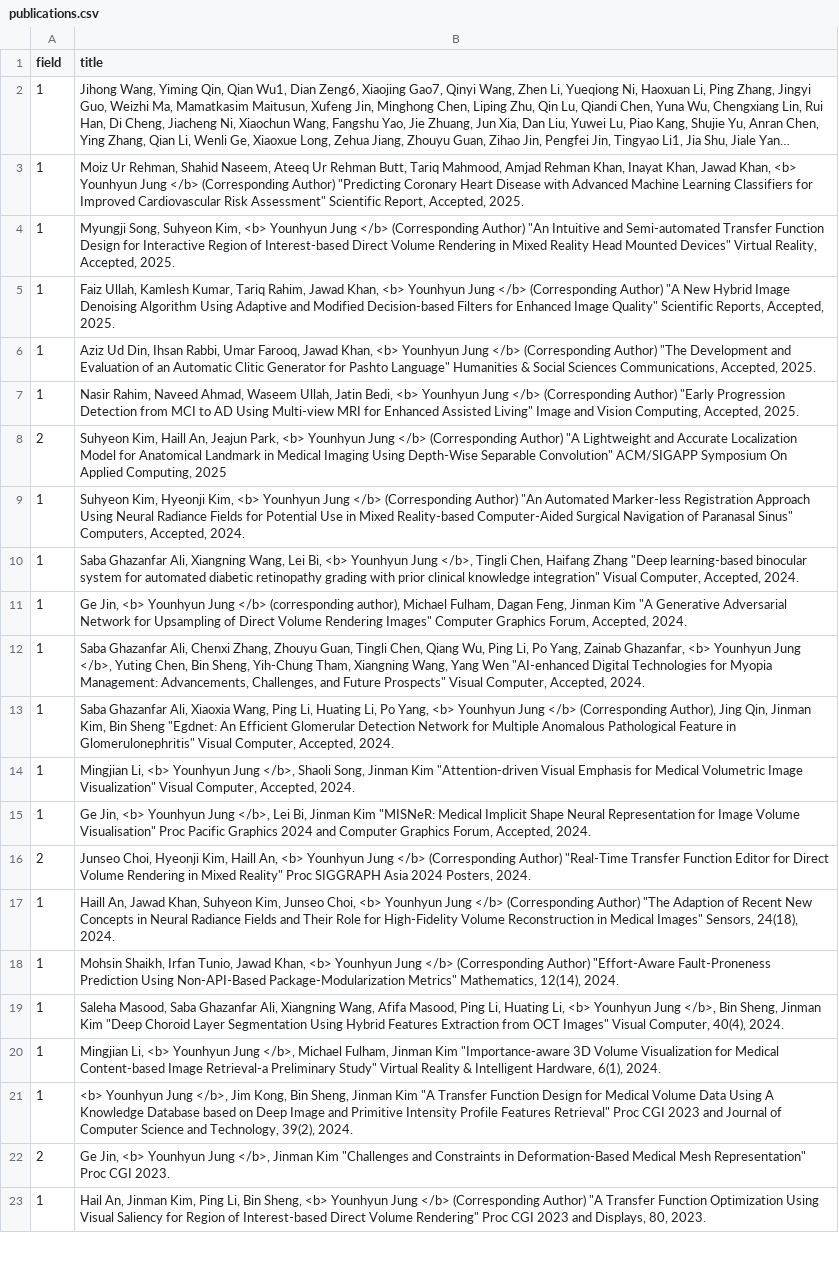
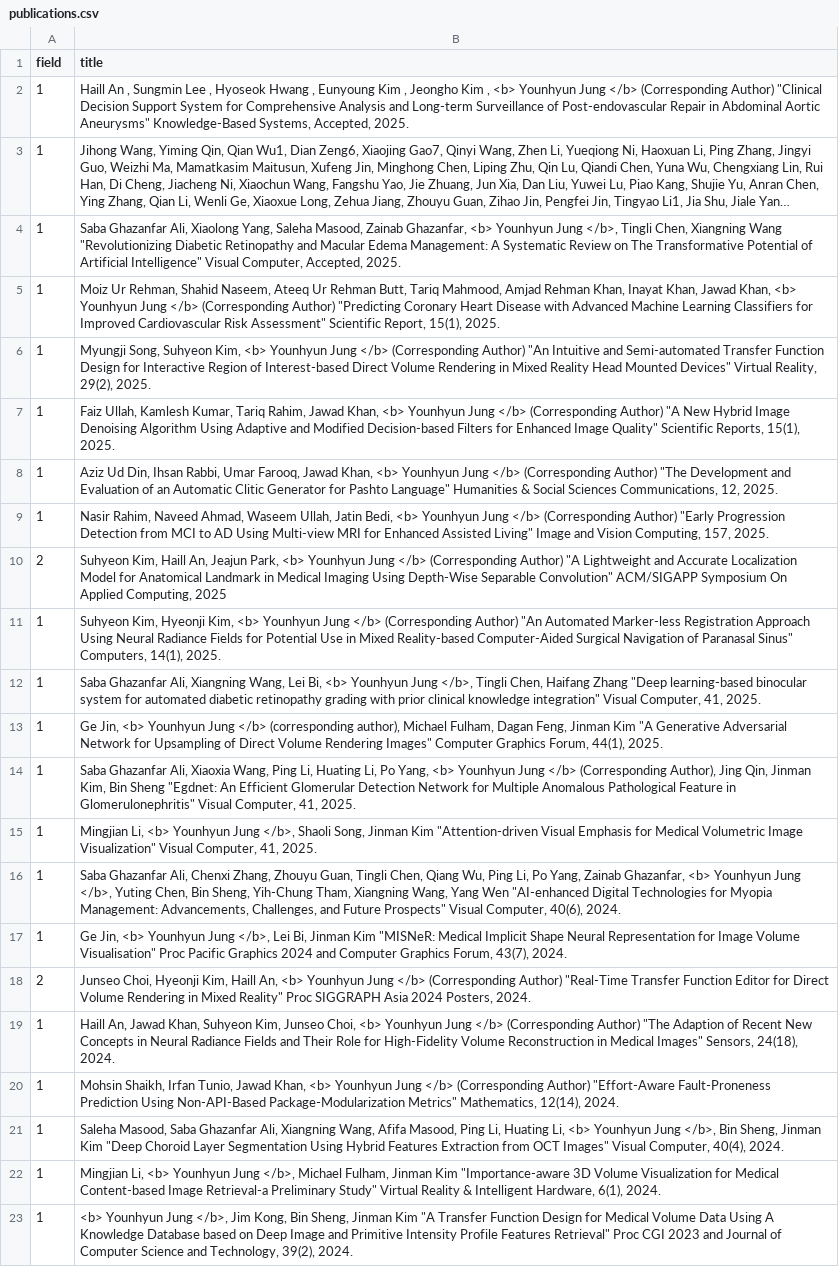
Before and after one commit to Gachon-VisualizationandMixedRealityLab/VOM, a CSV file: assets/csv/publications.csv, drawn as a sheet; only a part is shown; the shorter side is filled out with more unchanged rows; long unchanged cells end in …; removed rows and columns are numbered as before the commit, all else as after; the diff names each change by its address in the sheet, - before the commit and + after, or states it on an @@ line.

Commit message:
Update Publication 2025-06-25-v1
Update Publication 2025-06-25-v1

```diff
--- a/assets/csv/publications.csv
+++ b/assets/csv/publications.csv
+row 2: 1 | Haill An , Sungmin Lee , Hyoseok Hwang , Eunyoung Kim , Jeongho Kim , <b> Younhyun Jung </b> (Corresponding Author) "Clinical Decision Support System for Comprehensive Analysis and Long-term Surveillance of Post-endovascular Repair in Abdominal Aortic Aneurysms" Knowledge-Based Systems, Accepted, 2025.
+row 4: 1 | Saba Ghazanfar Ali, Xiaolong Yang, Saleha Masood, Zainab Ghazanfar, <b> Younhyun Jung </b>, Tingli Chen, Xiangning Wang "Revolutionizing Diabetic Retinopathy and Macular Edema Management: A Systematic Review on The Transformative Potential of Artificial Intelligence" Visual Computer, Accepted, 2025.
-B5 (title): …Scientific Report, Accepted, 2025.
+B5 (title): …Scientific Report, 15(1), 2025.
-B6 (title): …Virtual Reality, Accepted, 2025.
+B6 (title): …Virtual Reality, 29(2), 2025.
-B7 (title): …Scientific Reports, Accepted, 2025.
+B7 (title): …Scientific Reports, 15(1), 2025.
-B8 (title): …Sciences Communications, Accepted, 2025.
+B8 (title): …Sciences Communications, 12, 2025.
-B9 (title): …Vision Computing, Accepted, 2025.
+B9 (title): …Vision Computing, 157, 2025.
-B11 (title): …Sinus" Computers, Accepted, 2024.
+B11 (title): …Sinus" Computers, 14(1), 2025.
-B12 (title): …Visual Computer, Accepted, 2024.
+B12 (title): …Visual Computer, 41, 2025.
-B13 (title): …Graphics Forum, Accepted, 2024.
+B13 (title): …Graphics Forum, 44(1), 2025.
-row 12: 1 | Saba Ghazanfar Ali, Chenxi Zhang, Zhouyu Guan, Tingli Chen, Qiang Wu, Ping Li, Po Yang, Zainab Ghazanfar, <b> Younhyun Jung </b>, Yuting Chen, Bin Sheng, Yih-Chung Tham, Xiangning Wang, Yang Wen "AI-enhanced Digital Technologies for Myopia Management: Advancements, Challenges, and Future Prospects" Visual Computer, Accepted, 2024.
-B14 (title): …Visual Computer, Accepted, 2024.
+B14 (title): …Visual Computer, 41, 2025.
-B15 (title): …Visual Computer, Accepted, 2024.
+B15 (title): …Visual Computer, 41, 2025.
+row 16: 1 | Saba Ghazanfar Ali, Chenxi Zhang, Zhouyu Guan, Tingli Chen, Qiang Wu, Ping Li, Po Yang, Zainab Ghazanfar, <b> Younhyun Jung </b>, Yuting Chen, Bin Sheng, Yih-Chung Tham, Xiangning Wang, Yang Wen "AI-enhanced Digital Technologies for Myopia Management: Advancements, Challenges, and Future Prospects" Visual Computer, 40(6), 2024.
-B17 (title): …Graphics Forum, Accepted, 2024.
+B17 (title): …Graphics Forum, 43(7), 2024.
```
